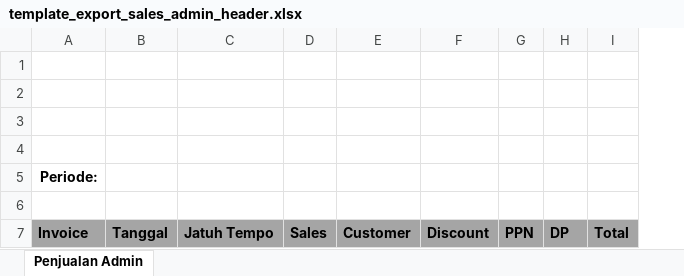
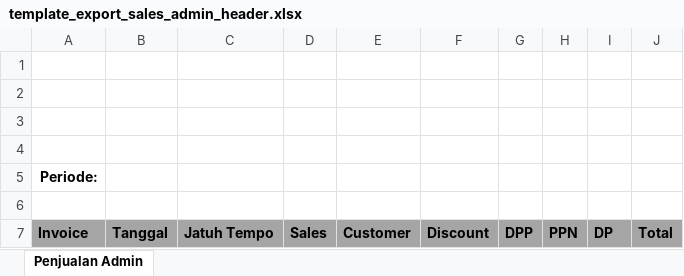
Before and after one commit to andrian07/Dbig, an Excel workbook: writable/template/template_export_sales_admin_header.xlsx, sheet Penjualan Admin, drawn as a sheet; values as stored, in another font and other column widths than the file's, no borders; the diff names each change by its address in the sheet, - before the commit and + after, or states it on an @@ line.

```diff
--- a/writable/template/template_export_sales_admin_header.xlsx (sheet Penjualan Admin)
+++ b/writable/template/template_export_sales_admin_header.xlsx (sheet Penjualan Admin)
+column G, row 7: DPP
```
Also changed, not shown: writable/template/template_export_sales_admin_detail.xlsx, 18 other files.
